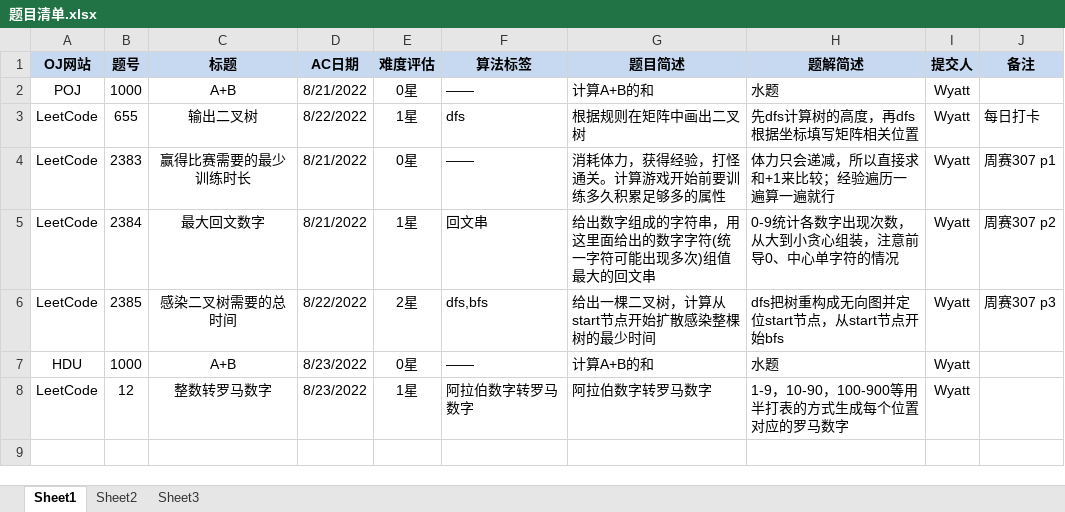
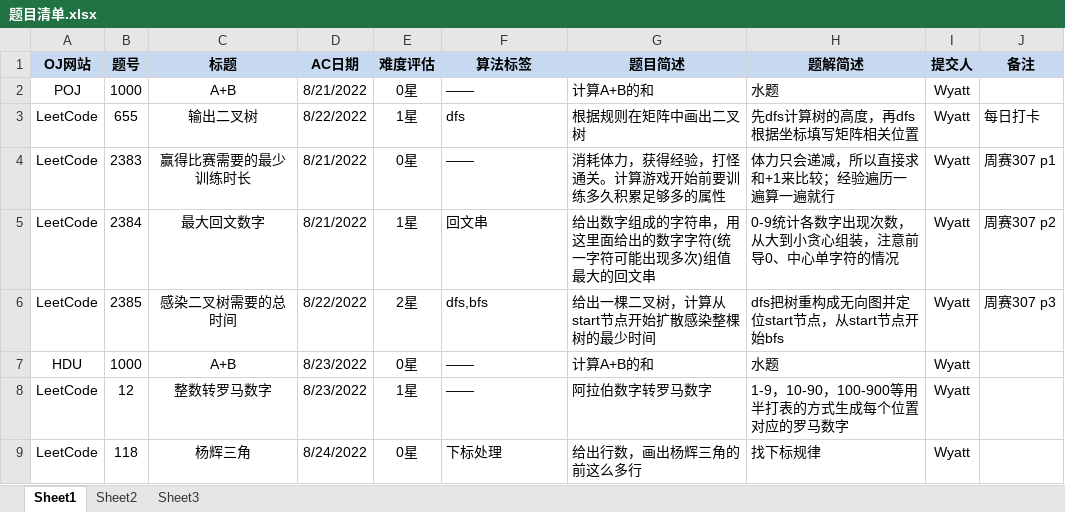
Before and after one commit to Wyatt6wm/MyOJs, an Excel workbook: 题目清单.xlsx, sheet Sheet1, drawn as a sheet; values as stored, in another font and other column widths than the file's, no borders; the diff names each change by its address in the sheet, - before the commit and + after, or states it on an @@ line.

Commit message:
LeetCode p118

```diff
--- a/题目清单.xlsx (sheet Sheet1)
+++ b/题目清单.xlsx (sheet Sheet1)
-F8 (算法标签): 阿拉伯数字转罗马数字
+F8 (算法标签): ——
+row 9: LeetCode | 118 | 杨辉三角 | 8/24/2022 | 0星 | 下标处理 | 给出行数，画出杨辉三角的前这么多行 | 找下标规律 | Wyatt
```
Also changed, not shown: 1 other file.
